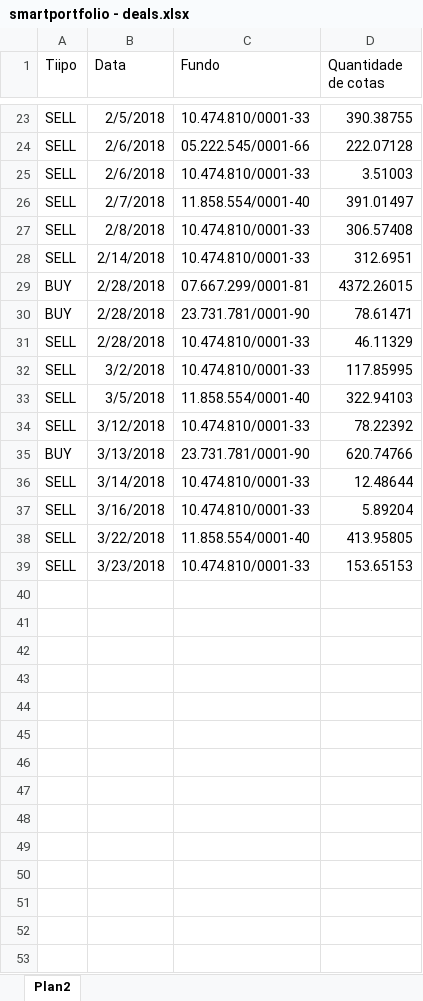
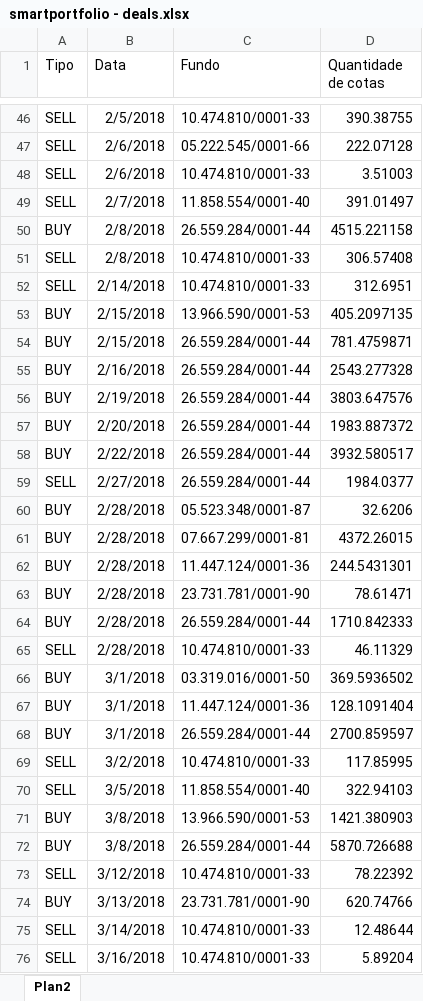
Before and after one commit to rcriosbr/smart, an Excel workbook: src/main/resources/smartportfolio - deals.xlsx, sheet Plan2, drawn as a sheet; only a part is shown, gaps mark what is left out; the shorter side is filled out with more unchanged rows; values as stored, in another font and other column widths than the file's, no borders; the diff covers the shown part only; the diff names each change by its address in the sheet, - before the commit and + after, or states it on an @@ line.

```diff
--- a/src/main/resources/smartportfolio - deals.xlsx (sheet Plan2)
+++ b/src/main/resources/smartportfolio - deals.xlsx (sheet Plan2)
-A1: Tiipo
+A1: Tipo
+row 50: BUY | 2/8/2018 | 26.559.284/0001-44 | 4515.221158
+row 53: BUY | 2/15/2018 | 13.966.590/0001-53 | 405.2097135
+row 54: BUY | 2/15/2018 | 26.559.284/0001-44 | 781.4759871
+row 55: BUY | 2/16/2018 | 26.559.284/0001-44 | 2543.277328
+row 56: BUY | 2/19/2018 | 26.559.284/0001-44 | 3803.647576
+row 57: BUY | 2/20/2018 | 26.559.284/0001-44 | 1983.887372
+row 58: BUY | 2/22/2018 | 26.559.284/0001-44 | 3932.580517
+row 59: SELL | 2/27/2018 | 26.559.284/0001-44 | 1984.0377
+row 60: BUY | 2/28/2018 | 05.523.348/0001-87 | 32.6206
+row 62: BUY | 2/28/2018 | 11.447.124/0001-36 | 244.5431301
+row 64: BUY | 2/28/2018 | 26.559.284/0001-44 | 1710.842333
+row 66: BUY | 3/1/2018 | 03.319.016/0001-50 | 369.5936502
+row 67: BUY | 3/1/2018 | 11.447.124/0001-36 | 128.1091404
+row 68: BUY | 3/1/2018 | 26.559.284/0001-44 | 2700.859597
+row 71: BUY | 3/8/2018 | 13.966.590/0001-53 | 1421.380903
+row 72: BUY | 3/8/2018 | 26.559.284/0001-44 | 5870.726688
```
Also changed, not shown: 40 added rows and 1 edited cell elsewhere in this sheet, src/main/resources/smartportfolio - funds.xlsx, src/main/resources/smartportfolio - quotes.xlsx, 7 other files.
